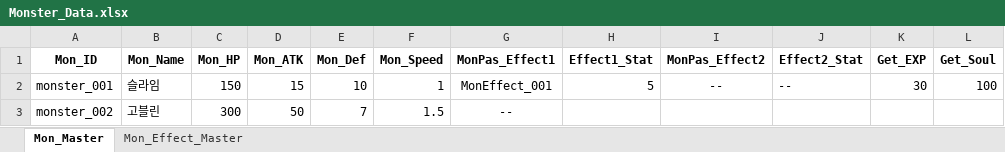
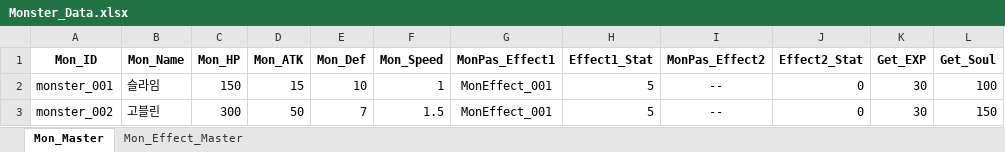
Before and after one commit to SoyCkicken/Adventure, an Excel workbook: JsonFile/Assets/ExcelFiles/Monster_Data.xlsx, sheet Mon_Master, drawn as a sheet; values as stored, in another font and other column widths than the file's, no borders; the diff names each change by its address in the sheet, - before the commit and + after, or states it on an @@ line.

```diff
--- a/JsonFile/Assets/ExcelFiles/Monster_Data.xlsx (sheet Mon_Master)
+++ b/JsonFile/Assets/ExcelFiles/Monster_Data.xlsx (sheet Mon_Master)
-J2 (Effect2_Stat): --
+J2 (Effect2_Stat): 0
-G3 (MonPas_Effect1): --
+G3 (MonPas_Effect1): MonEffect_001
-H3 (Effect1_Stat): (empty)
+H3 (Effect1_Stat): 5
-I3 (MonPas_Effect2): (empty)
+I3 (MonPas_Effect2): --
-J3 (Effect2_Stat): (empty)
+J3 (Effect2_Stat): 0
-K3 (Get_EXP): (empty)
+K3 (Get_EXP): 30
-L3 (Get_Soul): (empty)
+L3 (Get_Soul): 150
```
Also changed, not shown: JsonFile/Assets/ExcelFiles/TRPG_EventScriptData.xlsx, JsonFile/Assets/ExcelFiles/TRPG_ScriptData.xlsx, 14 other files.
